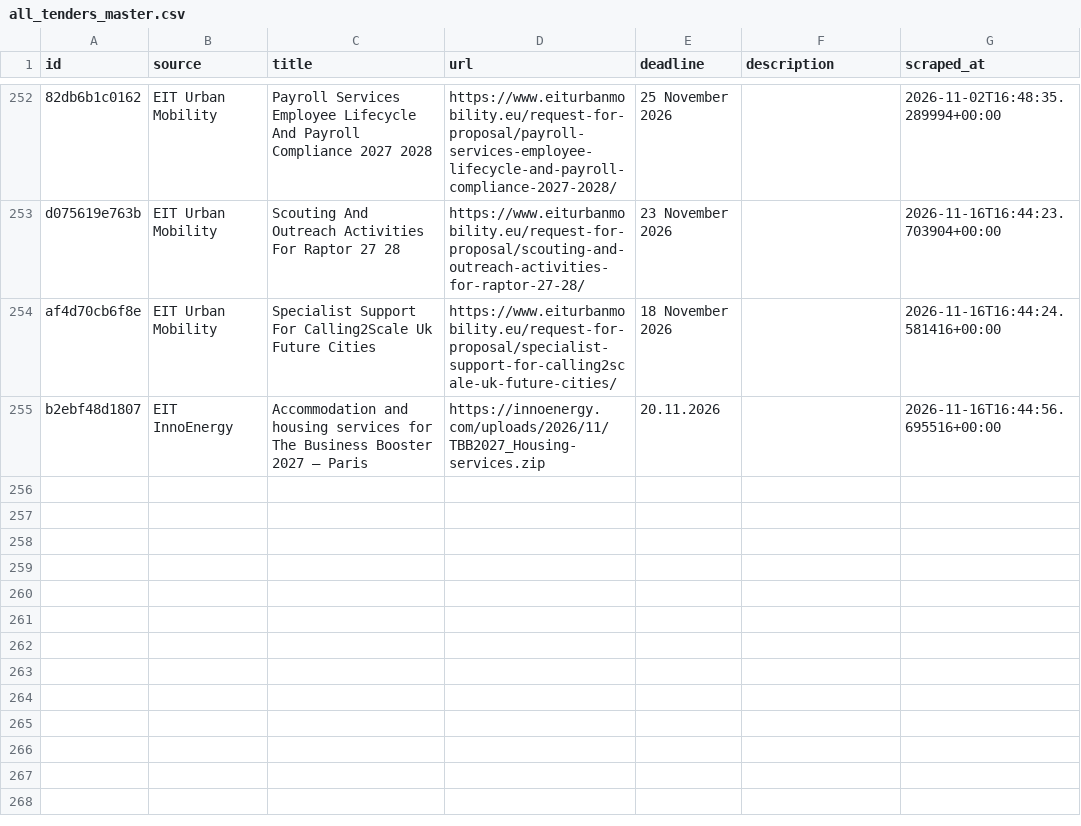
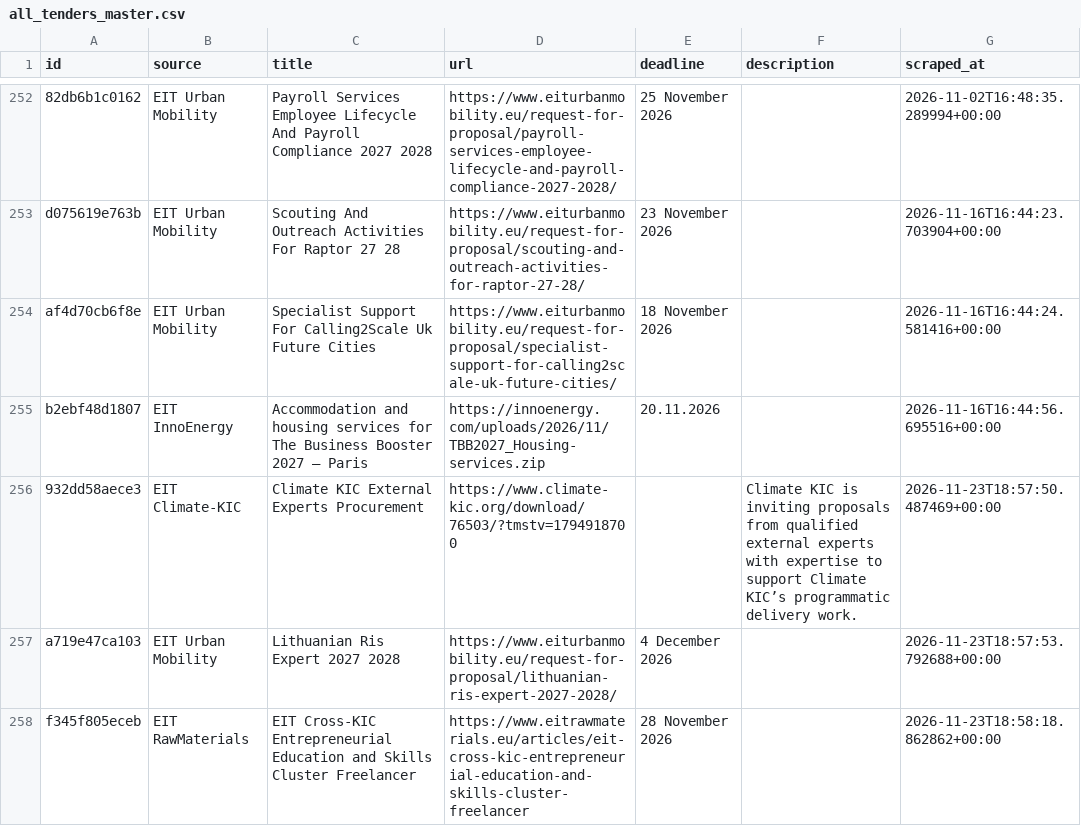
Before and after one commit to petra-rgb/TED-API, a CSV file: output/all_tenders_master.csv, drawn as a sheet; only a part is shown, gaps mark what is left out; the diff names each change by its address in the sheet, - before the commit and + after, or states it on an @@ line.

```diff
--- a/output/all_tenders_master.csv
+++ b/output/all_tenders_master.csv
+row 256: 932dd58aece3 | EIT Climate-KIC | Climate KIC External Experts Procurement | https://www.climate-kic.org/download/76503/?tmstv=1794918700 |  | Climate KIC is inviting proposals from qualified external experts with expertise to support Climate KIC’s programmatic delivery work. | 2026-11-23T18:57:50.487469+00:00
+row 257: a719e47ca103 | EIT Urban Mobility | Lithuanian Ris Expert 2027 2028 | https://www.eiturbanmobility.eu/request-for-proposal/lithuanian-ris-expert-2027-2028/ | 4 December 2026 |  | 2026-11-23T18:57:53.792688+00:00
+row 258: f345f805eceb | EIT RawMaterials | EIT Cross-KIC Entrepreneurial Education and Skills Cluster Freelancer | https://www.eitrawmaterials.eu/articles/eit-cross-kic-entrepreneurial-education-and-skills-cluster-freelancer | 28 November 2026 |  | 2026-11-23T18:58:18.862862+00:00
```
Also changed, not shown: output/active_tenders.csv, output/evaluated_master.csv, 1 other file.
